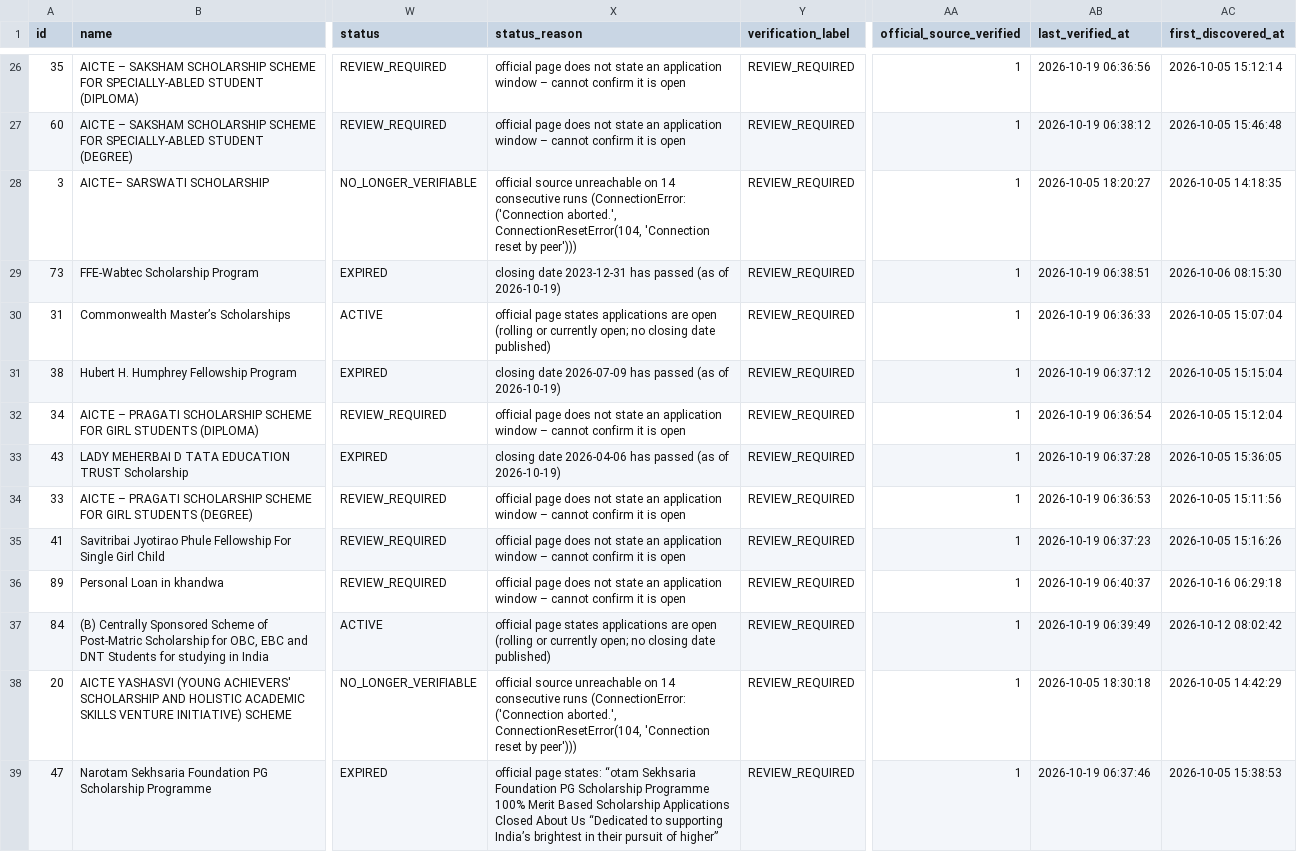
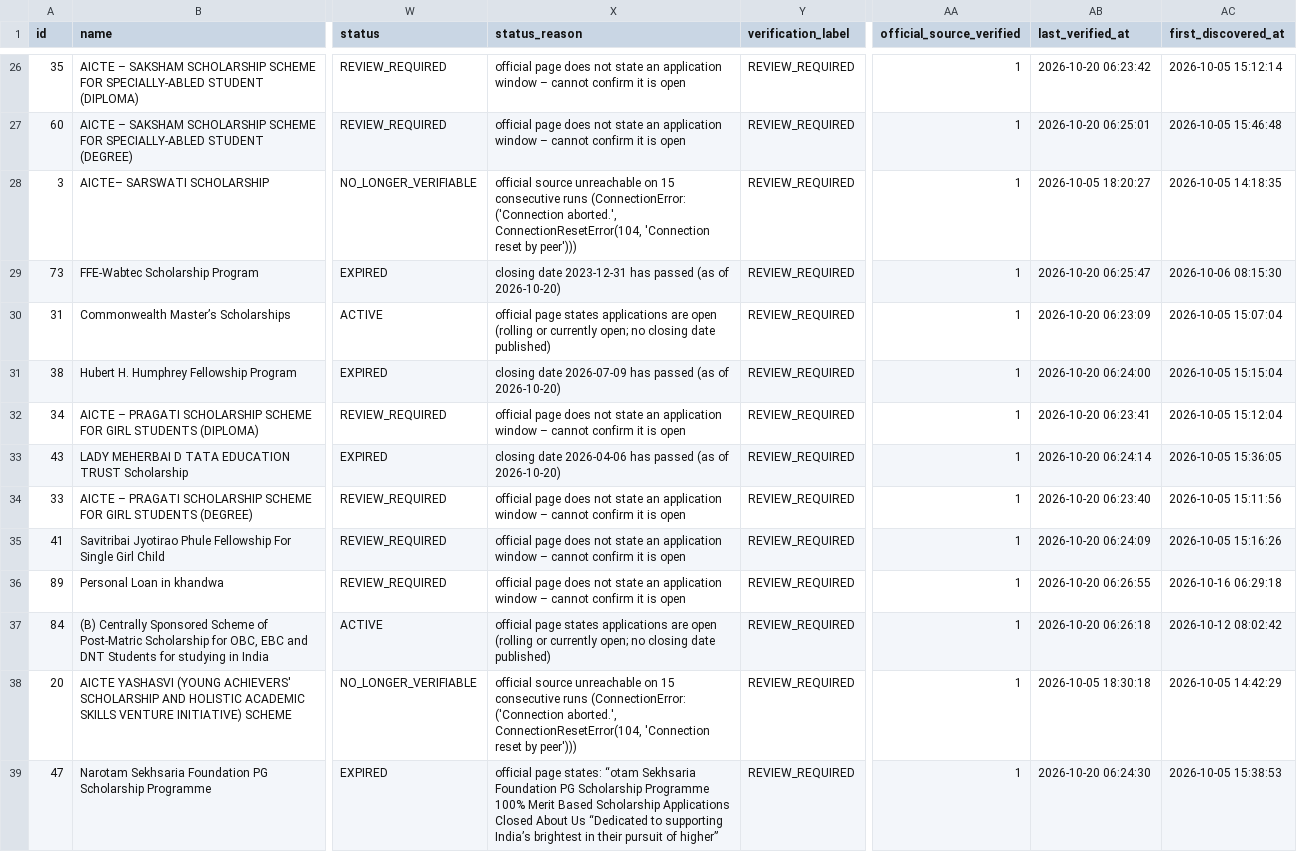
Before and after one commit to mitul-bhatia/edxso-scholarship-intelligence, a CSV file: data/sample/scholarships.csv, drawn as a sheet; only a part is shown, gaps mark what is left out; the diff covers the shown part only; the diff names each change by its address in the sheet, - before the commit and + after, or states it on an @@ line.

```diff
--- a/data/sample/scholarships.csv
+++ b/data/sample/scholarships.csv
-AB26 (last_verified_at): 2026-10-19 06:36:56
+AB26 (last_verified_at): 2026-10-20 06:23:42
-AB27 (last_verified_at): 2026-10-19 06:38:12
+AB27 (last_verified_at): 2026-10-20 06:25:01
-X28 (status_reason): …unreachable on 14 consecutive runs…
+X28 (status_reason): …unreachable on 15 consecutive runs…
-X29 (status_reason): …(as of 2026-10-19)
+X29 (status_reason): …(as of 2026-10-20)
-AB29 (last_verified_at): 2026-10-19 06:38:51
+AB29 (last_verified_at): 2026-10-20 06:25:47
-AB30 (last_verified_at): 2026-10-19 06:36:33
+AB30 (last_verified_at): 2026-10-20 06:23:09
-X31 (status_reason): …(as of 2026-10-19)
+X31 (status_reason): …(as of 2026-10-20)
-AB31 (last_verified_at): 2026-10-19 06:37:12
+AB31 (last_verified_at): 2026-10-20 06:24:00
-AB32 (last_verified_at): 2026-10-19 06:36:54
+AB32 (last_verified_at): 2026-10-20 06:23:41
-X33 (status_reason): …(as of 2026-10-19)
+X33 (status_reason): …(as of 2026-10-20)
-AB33 (last_verified_at): 2026-10-19 06:37:28
+AB33 (last_verified_at): 2026-10-20 06:24:14
-AB34 (last_verified_at): 2026-10-19 06:36:53
+AB34 (last_verified_at): 2026-10-20 06:23:40
-AB35 (last_verified_at): 2026-10-19 06:37:23
+AB35 (last_verified_at): 2026-10-20 06:24:09
-AB36 (last_verified_at): 2026-10-19 06:40:37
+AB36 (last_verified_at): 2026-10-20 06:26:55
-AB37 (last_verified_at): 2026-10-19 06:39:49
+AB37 (last_verified_at): 2026-10-20 06:26:18
-X38 (status_reason): …unreachable on 14 consecutive runs…
+X38 (status_reason): …unreachable on 15 consecutive runs…
-AB39 (last_verified_at): 2026-10-19 06:37:46
+AB39 (last_verified_at): 2026-10-20 06:24:30
```
Also changed, not shown: 1 added row, 1 removed row and 72 edited cells elsewhere in this file, 3 other files.
